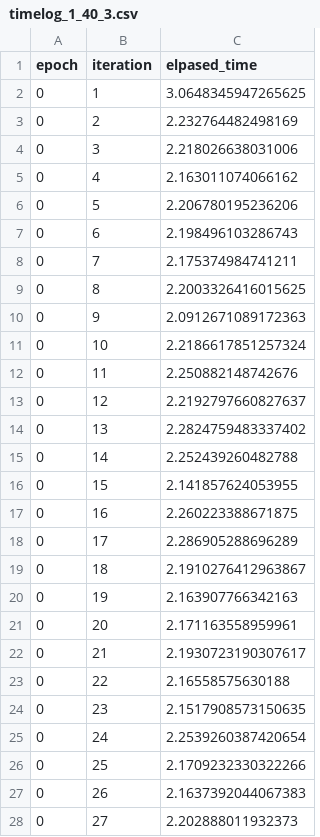
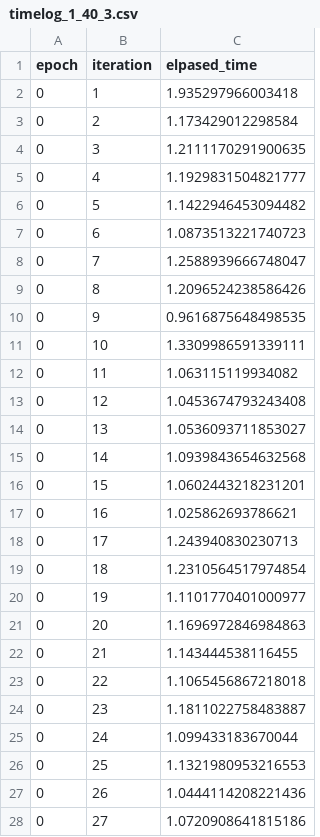
Before and after one commit to chahk0129/CS744-Big-Data-Systems, a CSV file: assignment2/part2/taskB/output/timelog_1_40_3.csv, drawn as a sheet; only a part is shown; the diff covers the shown part only.

```diff
--- a/assignment2/part2/taskB/output/timelog_1_40_3.csv
+++ b/assignment2/part2/taskB/output/timelog_1_40_3.csv
@@ -1,28 +1,28 @@
 epoch,iteration,elpased_time
-0,1,3.0648345947265625
-0,2,2.232764482498169
-0,3,2.218026638031006
-0,4,2.163011074066162
-0,5,2.206780195236206
-0,6,2.198496103286743
-0,7,2.175374984741211
-0,8,2.2003326416015625
-0,9,2.0912671089172363
-0,10,2.2186617851257324
-0,11,2.250882148742676
-0,12,2.2192797660827637
-0,13,2.2824759483337402
-0,14,2.252439260482788
-0,15,2.141857624053955
-0,16,2.260223388671875
-0,17,2.286905288696289
-0,18,2.1910276412963867
-0,19,2.163907766342163
-0,20,2.171163558959961
-0,21,2.1930723190307617
-0,22,2.16558575630188
-0,23,2.1517908573150635
-0,24,2.2539260387420654
-0,25,2.1709232330322266
-0,26,2.1637392044067383
-0,27,2.202888011932373
+0,1,1.935297966003418
+0,2,1.173429012298584
+0,3,1.2111170291900635
+0,4,1.1929831504821777
+0,5,1.1422946453094482
+0,6,1.0873513221740723
+0,7,1.2588939666748047
+0,8,1.2096524238586426
+0,9,0.9616875648498535
+0,10,1.3309986591339111
+0,11,1.063115119934082
+0,12,1.0453674793243408
+0,13,1.0536093711853027
+0,14,1.0939843654632568
+0,15,1.0602443218231201
+0,16,1.025862693786621
+0,17,1.243940830230713
+0,18,1.2310564517974854
+0,19,1.1101770401000977
+0,20,1.1696972846984863
+0,21,1.143444538116455
+0,22,1.1065456867218018
+0,23,1.1811022758483887
+0,24,1.099433183670044
+0,25,1.1321980953216553
+0,26,1.0444114208221436
+0,27,1.0720908641815186
```
Also changed, not shown: 13 edited cells elsewhere in this file, assignment2/part2/taskA/output/timelog_1_40_1.csv, assignment2/part2/taskB/output/timelog_1_40_2.csv, 24 other files.
